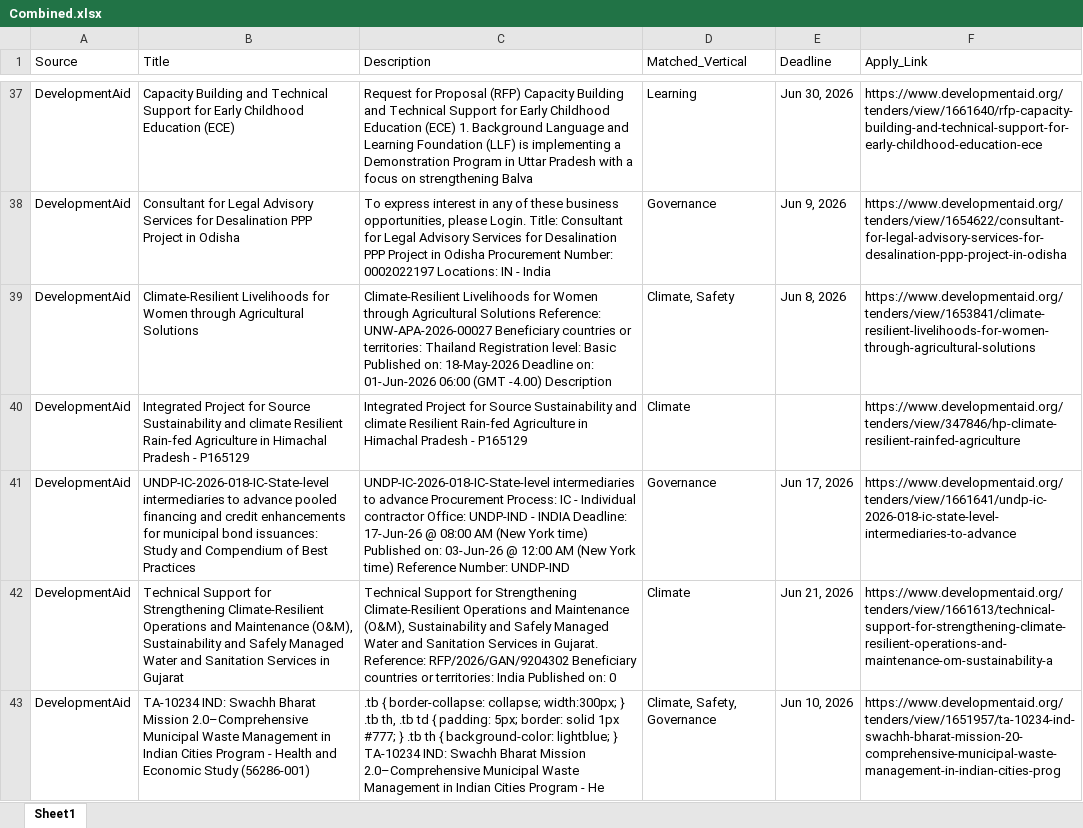
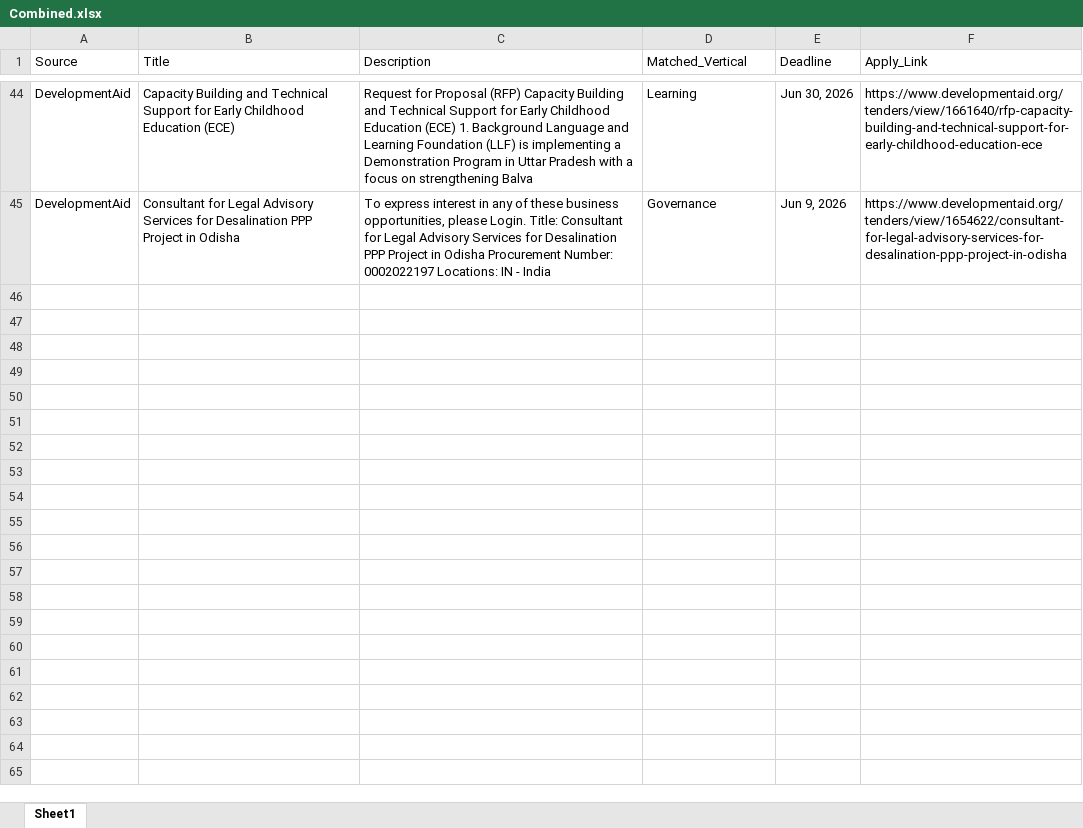
Before and after one commit to RajuSakshena/jobs-scraping-pipeline, an Excel workbook: output/Combined.xlsx, sheet Sheet1, drawn as a sheet; only a part is shown, gaps mark what is left out; values as stored, in another font and other column widths than the file's, no borders; removed rows and columns are numbered as before the commit, all else as after; the diff covers the shown part only; the diff names each change by its address in the sheet, - before the commit and + after, or states it on an @@ line.

```diff
--- a/output/Combined.xlsx (sheet Sheet1)
+++ b/output/Combined.xlsx (sheet Sheet1)
-row 39: DevelopmentAid | Climate-Resilient Livelihoods for Women through Agricultural Solutions | Climate-Resilient Livelihoods for Women through Agricultural Solutions Reference: UNW-APA-2026-00027 Beneficiary countries or territories: Thailand Registration level: Basic Published on: 18-May-2026 Deadline on: 01-Jun-2026 06:00 (GMT -4.00) Description | Climate, Safety | Jun 8, 2026 | https://www.developmentaid.org/tenders/view/1653841/climate-resilient-livelihoods-for-women-through-agricultural-solutions
-row 40: DevelopmentAid | Integrated Project for Source Sustainability and climate Resilient Rain-fed Agriculture in Himachal Pradesh - P165129 | Integrated Project for Source Sustainability and climate Resilient Rain-fed Agriculture in Himachal Pradesh - P165129 | Climate |  | https://www.developmentaid.org/tenders/view/347846/hp-climate-resilient-rainfed-agriculture
-row 41: DevelopmentAid | UNDP-IC-2026-018-IC-State-level intermediaries to advance pooled financing and credit enhancements for municipal bond issuances: Study and Compendium of Best Practices | UNDP-IC-2026-018-IC-State-level intermediaries to advance Procurement Process: IC - Individual contractor Office: UNDP-IND - INDIA Deadline: 17-Jun-26 @ 08:00 AM (New York time) Published on: 03-Jun-26 @ 12:00 AM (New York time) Reference Number: UNDP-IND | Governance | Jun 17, 2026 | https://www.developmentaid.org/tenders/view/1661641/undp-ic-2026-018-ic-state-level-intermediaries-to-advance
-row 42: DevelopmentAid | Technical Support for Strengthening Climate-Resilient Operations and Maintenance (O&M), Sustainability and Safely Managed Water and Sanitation Services in Gujarat | Technical Support for Strengthening Climate-Resilient Operations and Maintenance (O&M), Sustainability and Safely Managed Water and Sanitation Services in Gujarat. Reference: RFP/2026/GAN/9204302 Beneficiary countries or territories: India Published on: 0 | Climate | Jun 21, 2026 | https://www.developmentaid.org/tenders/view/1661613/technical-support-for-strengthening-climate-resilient-operations-and-maintenance-om-sustainability-a
-row 43: DevelopmentAid | TA-10234 IND: Swachh Bharat Mission 2.0–Comprehensive Municipal Waste Management in Indian Cities Program - Health and Economic Study (56286-001) | .tb { border-collapse: collapse; width:300px; } .tb th, .tb td { padding: 5px; border: solid 1px #777; } .tb th { background-color: lightblue; } TA-10234 IND: Swachh Bharat Mission 2.0–Comprehensive Municipal Waste Management in Indian Cities Program - He | Climate, Safety, Governance | Jun 10, 2026 | https://www.developmentaid.org/tenders/view/1651957/ta-10234-ind-swachh-bharat-mission-20-comprehensive-municipal-waste-management-in-indian-cities-prog
```
Also changed, not shown: 8 added rows, 6 removed rows and 2 moved rows elsewhere in this sheet.
